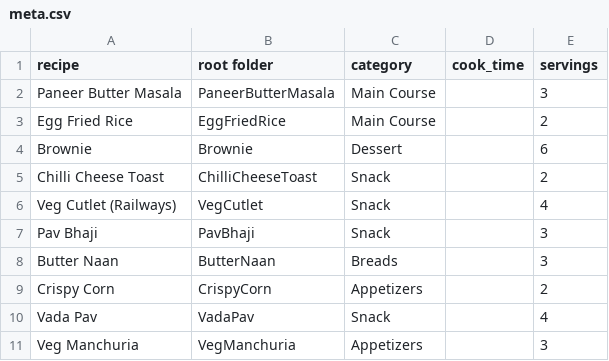
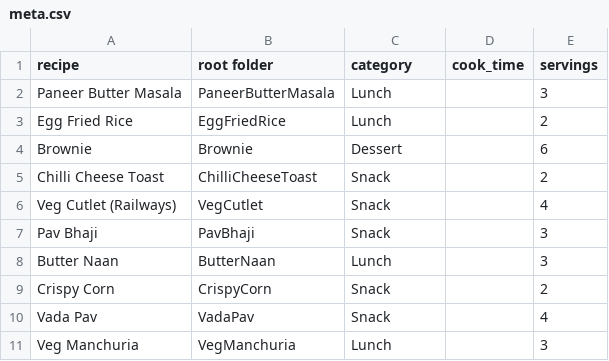
Before and after one commit to chaitanyakumar-ReDSeC/Sauce.Lab, a CSV file: public/meta.csv, drawn as a sheet.

```diff
--- a/public/meta.csv
+++ b/public/meta.csv
@@ -1,4 +1,4 @@
 recipe, root folder, category, cook_time, servings
-Paneer Butter Masala,PaneerButterMasala,Main Course,,3
-Egg Fried Rice,EggFriedRice,Main Course,,2
+Paneer Butter Masala,PaneerButterMasala,Lunch,,3
+Egg Fried Rice,EggFriedRice,Lunch,,2
 Brownie,Brownie,Dessert,,6
@@ -7,5 +7,5 @@ Veg Cutlet (Railways),VegCutlet,Snack,,4
 Pav Bhaji,PavBhaji,Snack,,3
-Butter Naan,ButterNaan,Breads,,3
-Crispy Corn,CrispyCorn,Appetizers,,2
+Butter Naan,ButterNaan,Lunch,,3
+Crispy Corn,CrispyCorn,Snack,,2
 Vada Pav,VadaPav,Snack,,4
-Veg Manchuria,VegManchuria,Appetizers,,3
+Veg Manchuria,VegManchuria,Lunch,,3
```
Also changed, not shown: 2 other files.
